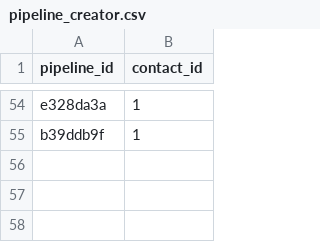
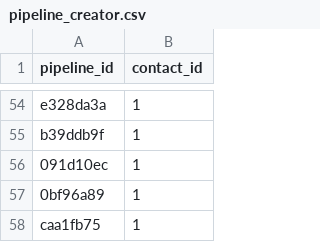
Before and after one commit to Ecosystem-Assessments/pipedat, a CSV file: inst/extdata/pipeline_creator.csv, drawn as a sheet; only a part is shown, gaps mark what is left out; the diff names each change by its address in the sheet, - before the commit and + after, or states it on an @@ line.

```diff
--- a/inst/extdata/pipeline_creator.csv
+++ b/inst/extdata/pipeline_creator.csv
+row 56: 091d10ec | 1
+row 57: 0bf96a89 | 1
+row 58: caa1fb75 | 1
```
Also changed, not shown: 11 other files.
